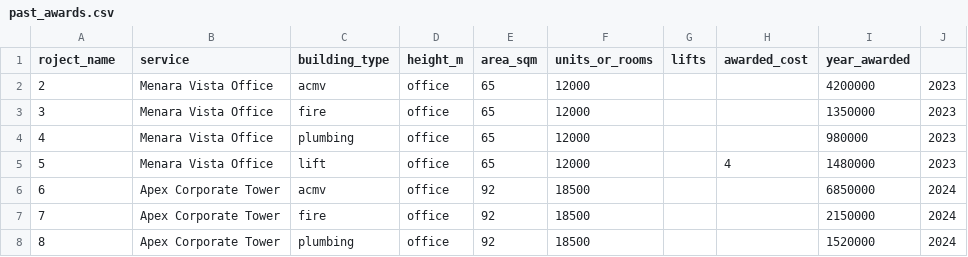
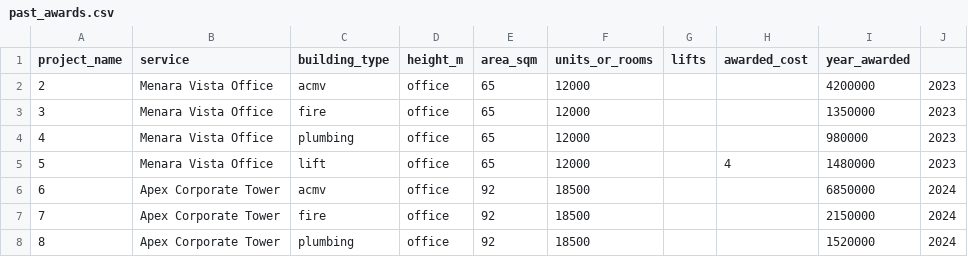
Before and after one commit to FareenAliah/MEP-Cost-Estimator, a CSV file: past_awards.csv, drawn as a sheet; only a part is shown.

Commit message:
Update past_awards.csv

```diff
--- a/past_awards.csv
+++ b/past_awards.csv
@@ -1,2 +1,2 @@
-roject_name	service	building_type	height_m	area_sqm	units_or_rooms	lifts	awarded_cost	year_awarded
+project_name	service	building_type	height_m	area_sqm	units_or_rooms	lifts	awarded_cost	year_awarded
 2	Menara Vista Office	acmv	office	65	12000			4200000	2023
```
